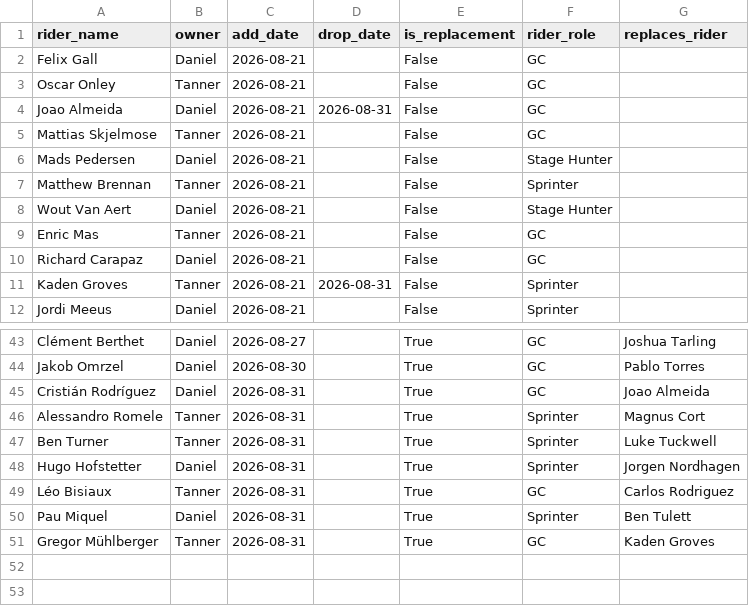
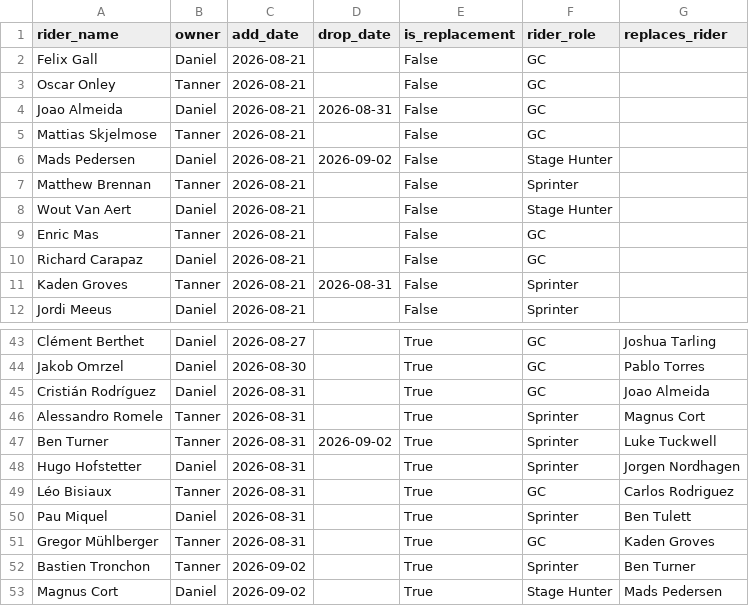
Before and after one commit to danpsh/2026-Fantasy-Cycling, a CSV file: vuelta-riders.csv, drawn as a sheet; only a part is shown, gaps mark what is left out.

Commit message:
Update vuelta-riders.csv

```diff
--- a/vuelta-riders.csv
+++ b/vuelta-riders.csv
@@ -5,3 +5,3 @@ Joao Almeida,Daniel,2026-08-21,2026-08-31,False,GC,
 Mattias Skjelmose,Tanner,2026-08-21,,False,GC,
-Mads Pedersen,Daniel,2026-08-21,,False,Stage Hunter,
+Mads Pedersen,Daniel,2026-08-21,2026-09-02,False,Stage Hunter,
 Matthew Brennan,Tanner,2026-08-21,,False,Sprinter,
@@ -46,3 +46,3 @@ Cristián Rodríguez,Daniel,2026-08-31,,True,GC,Joao Almeida
 Alessandro Romele,Tanner,2026-08-31,,True,Sprinter,Magnus Cort
-Ben Turner,Tanner,2026-08-31,,True,Sprinter,Luke Tuckwell
+Ben Turner,Tanner,2026-08-31,2026-09-02,True,Sprinter,Luke Tuckwell
 Hugo Hofstetter,Daniel,2026-08-31,,True,Sprinter,Jorgen Nordhagen
@@ -51 +51,3 @@ Pau Miquel,Daniel,2026-08-31,,True,Sprinter,Ben Tulett
 Gregor Mühlberger,Tanner,2026-08-31,,True,GC,Kaden Groves
+Bastien Tronchon,Tanner,2026-09-02,,True,Sprinter,Ben Turner
+Magnus Cort,Daniel,2026-09-02,,True,Stage Hunter,Mads Pedersen
```
